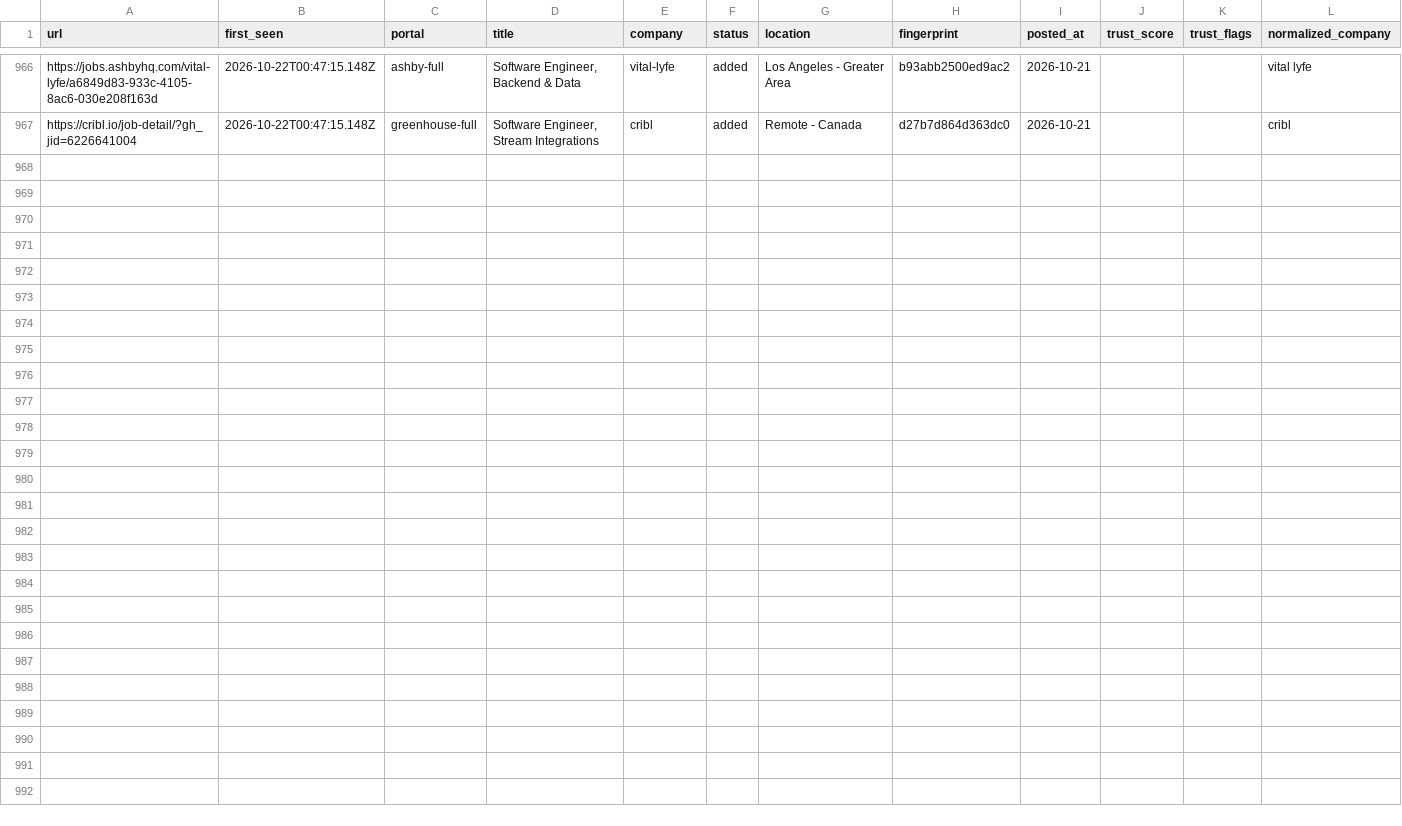
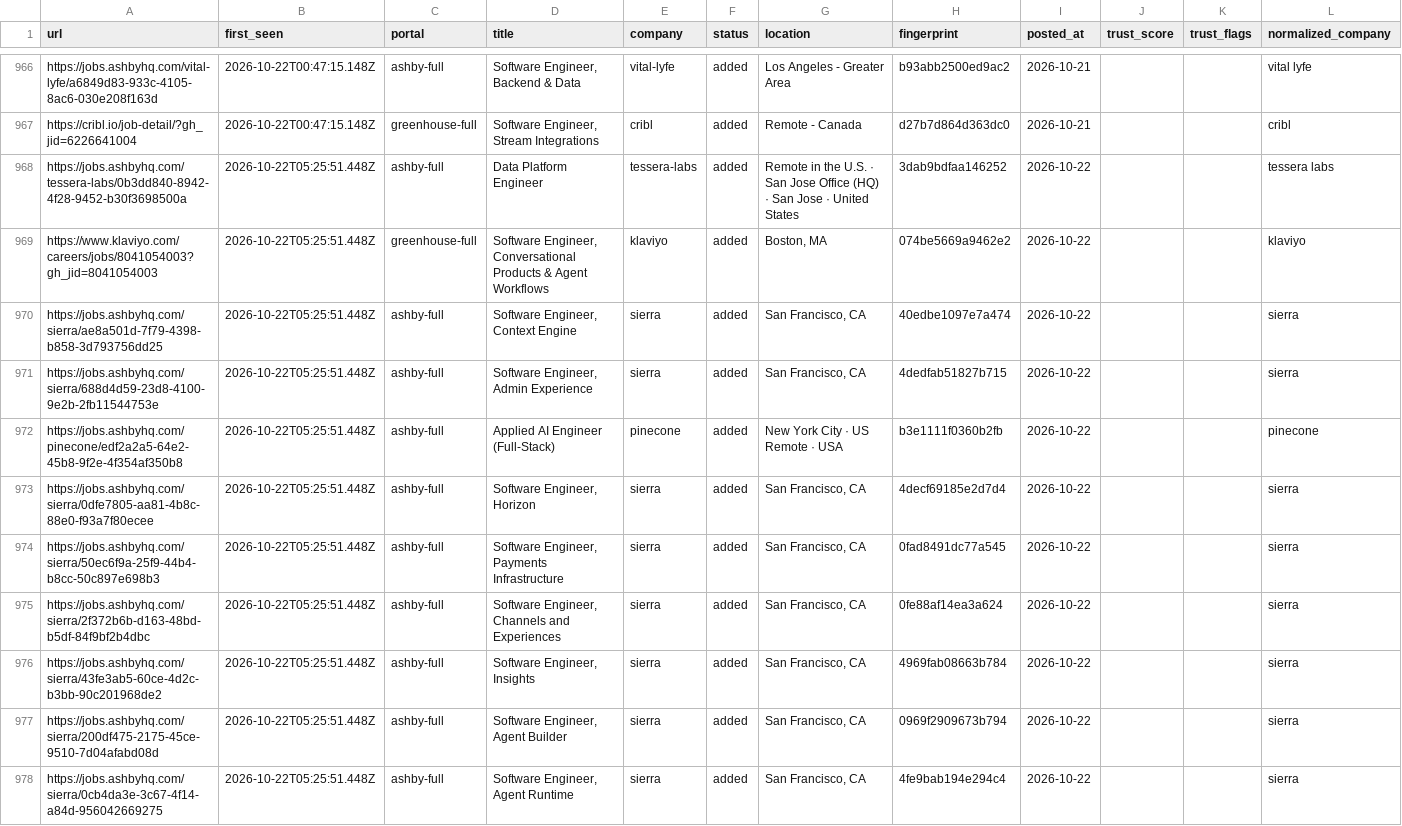
Before and after one commit to manavmalavia18/scoutgrid, a TSV file: data/scan-history.tsv, drawn as a sheet; only a part is shown, gaps mark what is left out.

```diff
--- a/data/scan-history.tsv
+++ b/data/scan-history.tsv
@@ -967 +967,12 @@ https://jobs.ashbyhq.com/vital-lyfe/a6849d83-933c-4105-8ac6-030e208f163d	2026-10
 https://cribl.io/job-detail/?gh_jid=6226641004	2026-10-22T00:47:15.148Z	greenhouse-full	Software Engineer, Stream Integrations	cribl	added	Remote - Canada	d27b7d864d363dc0	2026-10-21			cribl
+https://jobs.ashbyhq.com/tessera-labs/0b3dd840-8942-4f28-9452-b30f3698500a	2026-10-22T05:25:51.448Z	ashby-full	Data Platform Engineer	tessera-labs	added	Remote in the U.S. · San Jose Office (HQ) · San Jose · United States	3dab9bdfaa146252	2026-10-22			tessera labs
+https://www.klaviyo.com/careers/jobs/8041054003?gh_jid=8041054003	2026-10-22T05:25:51.448Z	greenhouse-full	Software Engineer, Conversational Products & Agent Workflows	klaviyo	added	Boston, MA	074be5669a9462e2	2026-10-22			klaviyo
+https://jobs.ashbyhq.com/sierra/ae8a501d-7f79-4398-b858-3d793756dd25	2026-10-22T05:25:51.448Z	ashby-full	Software Engineer, Context Engine	sierra	added	San Francisco, CA	40edbe1097e7a474	2026-10-22			sierra
+https://jobs.ashbyhq.com/sierra/688d4d59-23d8-4100-9e2b-2fb11544753e	2026-10-22T05:25:51.448Z	ashby-full	Software Engineer, Admin Experience	sierra	added	San Francisco, CA	4dedfab51827b715	2026-10-22			sierra
+https://jobs.ashbyhq.com/pinecone/edf2a2a5-64e2-45b8-9f2e-4f354af350b8	2026-10-22T05:25:51.448Z	ashby-full	Applied AI Engineer (Full-Stack)	pinecone	added	New York City · US Remote · USA	b3e1111f0360b2fb	2026-10-22			pinecone
+https://jobs.ashbyhq.com/sierra/0dfe7805-aa81-4b8c-88e0-f93a7f80ecee	2026-10-22T05:25:51.448Z	ashby-full	Software Engineer, Horizon	sierra	added	San Francisco, CA	4decf69185e2d7d4	2026-10-22			sierra
+https://jobs.ashbyhq.com/sierra/50ec6f9a-25f9-44b4-b8cc-50c897e698b3	2026-10-22T05:25:51.448Z	ashby-full	Software Engineer, Payments Infrastructure	sierra	added	San Francisco, CA	0fad8491dc77a545	2026-10-22			sierra
+https://jobs.ashbyhq.com/sierra/2f372b6b-d163-48bd-b5df-84f9bf2b4dbc	2026-10-22T05:25:51.448Z	ashby-full	Software Engineer, Channels and Experiences	sierra	added	San Francisco, CA	0fe88af14ea3a624	2026-10-22			sierra
+https://jobs.ashbyhq.com/sierra/43fe3ab5-60ce-4d2c-b3bb-90c201968de2	2026-10-22T05:25:51.448Z	ashby-full	Software Engineer, Insights	sierra	added	San Francisco, CA	4969fab08663b784	2026-10-22			sierra
+https://jobs.ashbyhq.com/sierra/200df475-2175-45ce-9510-7d04afabd08d	2026-10-22T05:25:51.448Z	ashby-full	Software Engineer, Agent Builder	sierra	added	San Francisco, CA	0969f2909673b794	2026-10-22			sierra
+https://jobs.ashbyhq.com/sierra/0cb4da3e-3c67-4f14-a84d-956042669275	2026-10-22T05:25:51.448Z	ashby-full	Software Engineer, Agent Runtime	sierra	added	San Francisco, CA	4fe9bab194e294c4	2026-10-22			sierra
```
Also changed, not shown: 3 other files.
